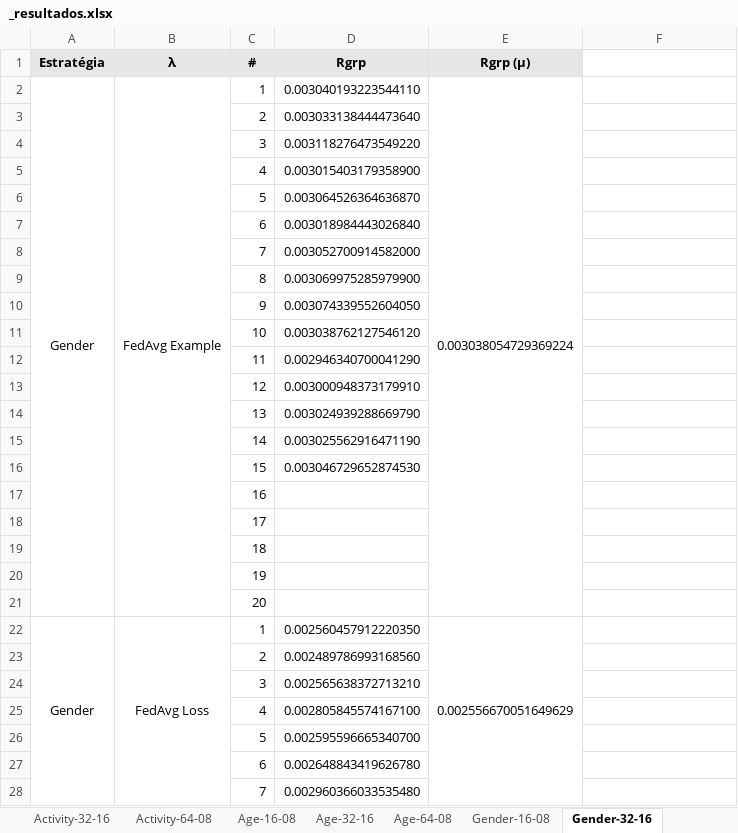
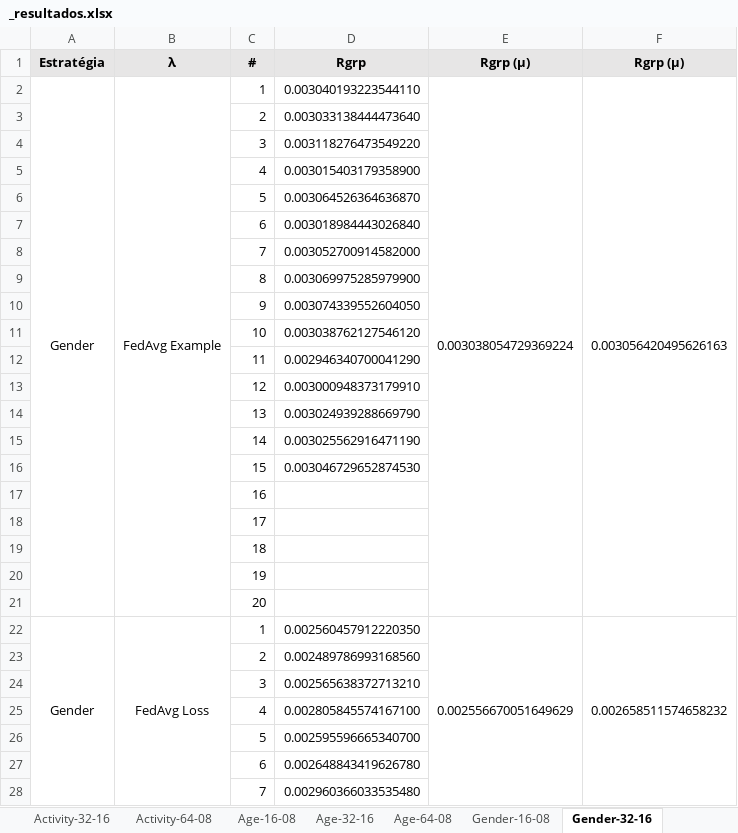
Before and after one commit to ravarmes/recsys-fair-federation-flower, an Excel workbook: _resultados.xlsx, sheet Gender-32-16, drawn as a sheet; only a part is shown; values as stored, in another font and other column widths than the file's, no borders; conditional formats not drawn; the diff covers the shown part only; the diff names each change by its address in the sheet, - before the commit and + after, or states it on an @@ line.

```diff
--- a/_resultados.xlsx (sheet Gender-32-16)
+++ b/_resultados.xlsx (sheet Gender-32-16)
-F1: (empty)
+F1: Rgrp (µ)
-F1 fill: none
+F1 fill: #E7E6E6
-F2 (Rgrp (µ)): (empty)
+F2 (Rgrp (µ)): 0.003056420495626163
+F2:F21 merged
-F22 (Rgrp (µ)): (empty)
+F22 (Rgrp (µ)): 0.002658511574658232
+F22:F41 merged
```
Also changed, not shown: 13 edited cells and merged cells elsewhere in this sheet, sheet Age-32-16, sheet Activity-32-16, sheet Activity-16-08, sheet capa, 30 other files.
